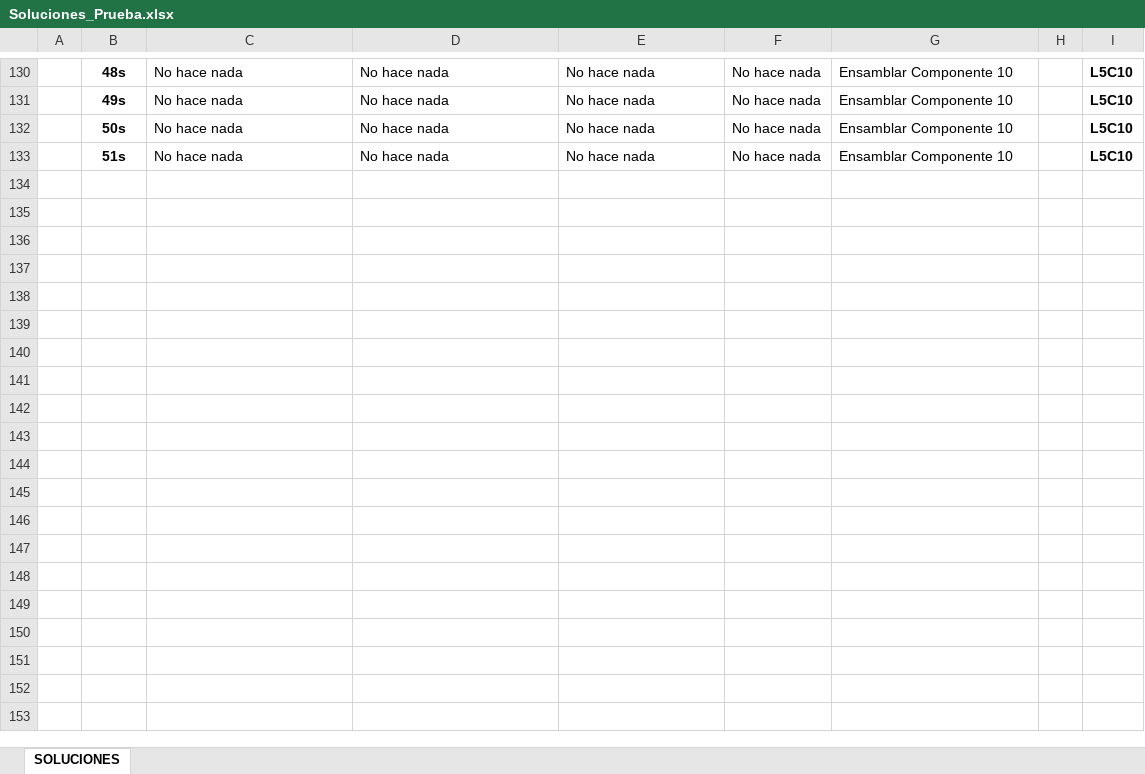
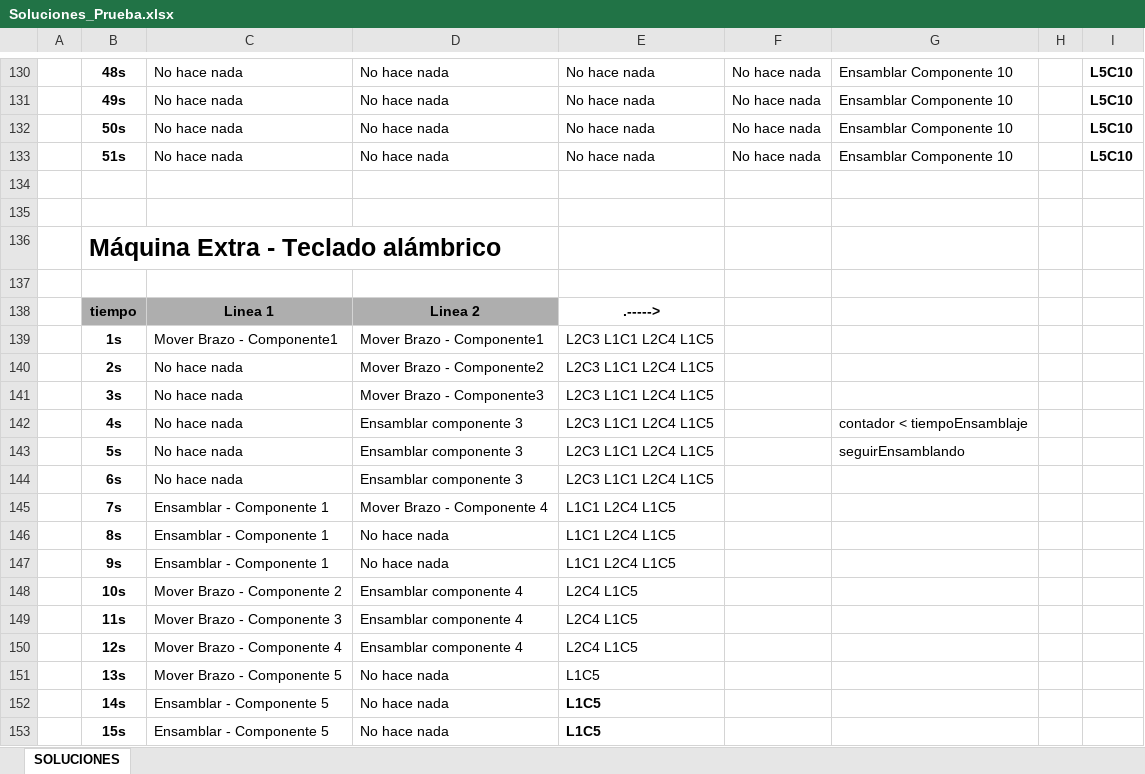
Before and after one commit to AndreaCabrera01/2S2024_IPC2, an Excel workbook: Clase Extra P2/Soluciones_Prueba.xlsx, sheet SOLUCIONES, drawn as a sheet; only a part is shown, gaps mark what is left out; values as stored, in another font and other column widths than the file's, no borders; conditional formats not drawn; the diff covers the shown part only; the diff names each change by its address in the sheet, - before the commit and + after, or states it on an @@ line.

Commit message:
Nuevas soluciones

```diff
--- a/Clase Extra P2/Soluciones_Prueba.xlsx (sheet SOLUCIONES)
+++ b/Clase Extra P2/Soluciones_Prueba.xlsx (sheet SOLUCIONES)
+row 134: (empty)
+row 135: (empty)
+row 136:  | Máquina Extra - Teclado alámbrico
+row 137: (empty)
+row 138:  | tiempo | Linea 1 | Linea 2 | .----->
+row 139:  | 1s | Mover Brazo - Componente1 | Mover Brazo - Componente1 | L2C3 L1C1 L2C4 L1C5
+row 140:  | 2s | No hace nada | Mover Brazo - Componente2 | L2C3 L1C1 L2C4 L1C5
+row 141:  | 3s | No hace nada | Mover Brazo - Componente3 | L2C3 L1C1 L2C4 L1C5
+row 142:  | 4s | No hace nada | Ensamblar componente 3 | L2C3 L1C1 L2C4 L1C5 |  | contador < tiempoEnsamblaje
+row 143:  | 5s | No hace nada | Ensamblar componente 3 | L2C3 L1C1 L2C4 L1C5 |  | seguirEnsamblando
+row 144:  | 6s | No hace nada | Ensamblar componente 3 | L2C3 L1C1 L2C4 L1C5
+row 145:  | 7s | Ensamblar - Componente 1 | Mover Brazo - Componente 4 | L1C1 L2C4 L1C5
+row 146:  | 8s | Ensamblar - Componente 1 | No hace nada | L1C1 L2C4 L1C5
+row 147:  | 9s | Ensamblar - Componente 1 | No hace nada | L1C1 L2C4 L1C5
+row 148:  | 10s | Mover Brazo - Componente 2 | Ensamblar componente 4 | L2C4 L1C5
+row 149:  | 11s | Mover Brazo - Componente 3 | Ensamblar componente 4 | L2C4 L1C5
+row 150:  | 12s | Mover Brazo - Componente 4 | Ensamblar componente 4 | L2C4 L1C5
+row 151:  | 13s | Mover Brazo - Componente 5 | No hace nada | L1C5
+row 152:  | 14s | Ensamblar - Componente 5 | No hace nada | L1C5
+row 153:  | 15s | Ensamblar - Componente 5 | No hace nada | L1C5
```
Also changed, not shown: 26 added rows elsewhere in this sheet.
